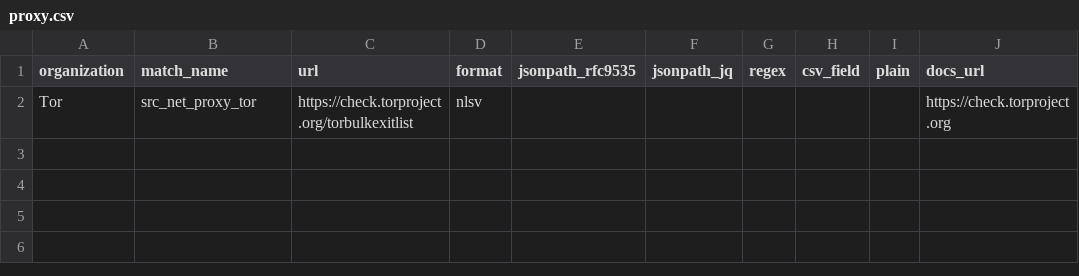
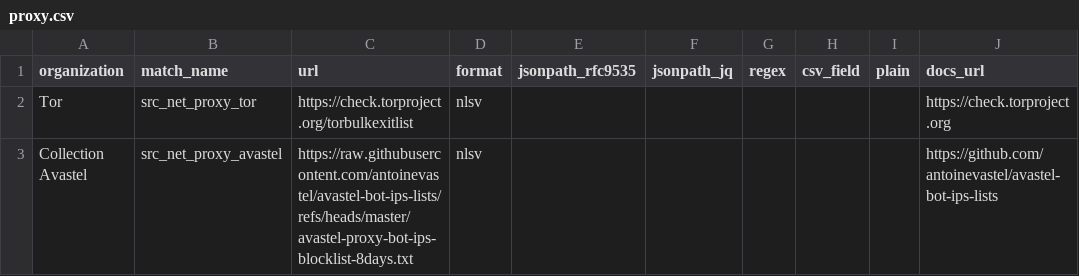
Before and after one commit to Kevin-Prichard/open-bot-list, a CSV file: matches/ip_net/proxy.csv, drawn as a sheet.

Commit message:
matches: add avastel proxy-collection list

```diff
--- a/matches/ip_net/proxy.csv
+++ b/matches/ip_net/proxy.csv
@@ -2 +2,2 @@
 "Tor","src_net_proxy_tor","https://check.torproject.org/torbulkexitlist","nlsv","","","","","","https://check.torproject.org"
+"Collection Avastel","src_net_proxy_avastel","https://raw.githubusercontent.com/antoinevastel/avastel-bot-ips-lists/refs/heads/master/avastel-proxy-bot-ips-blocklist-8days.txt","nlsv","","","","","","https://github.com/antoinevastel/avastel-bot-ips-lists"
```
